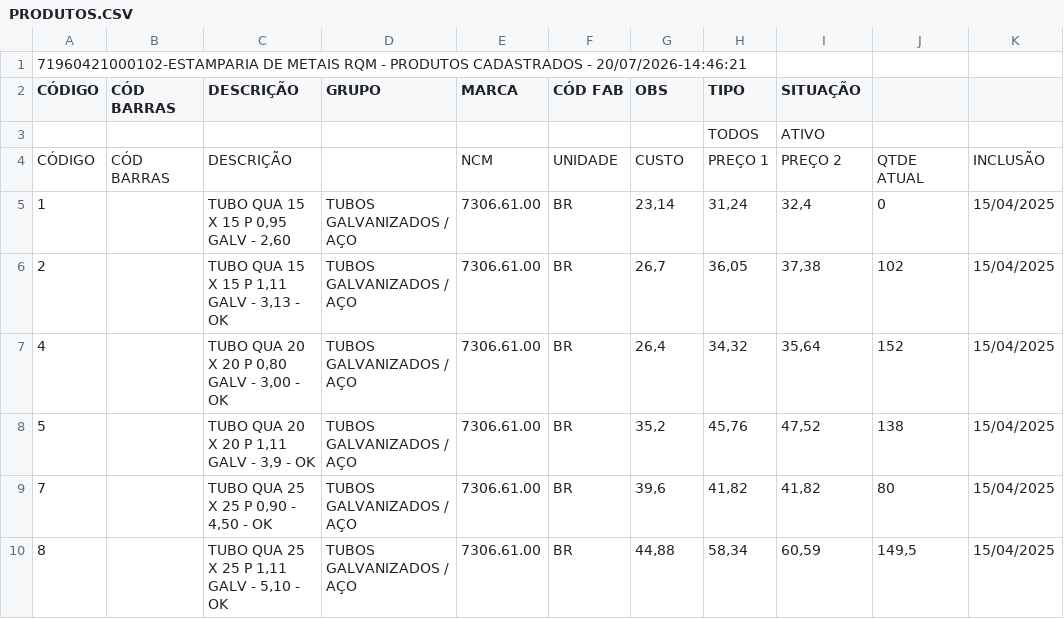
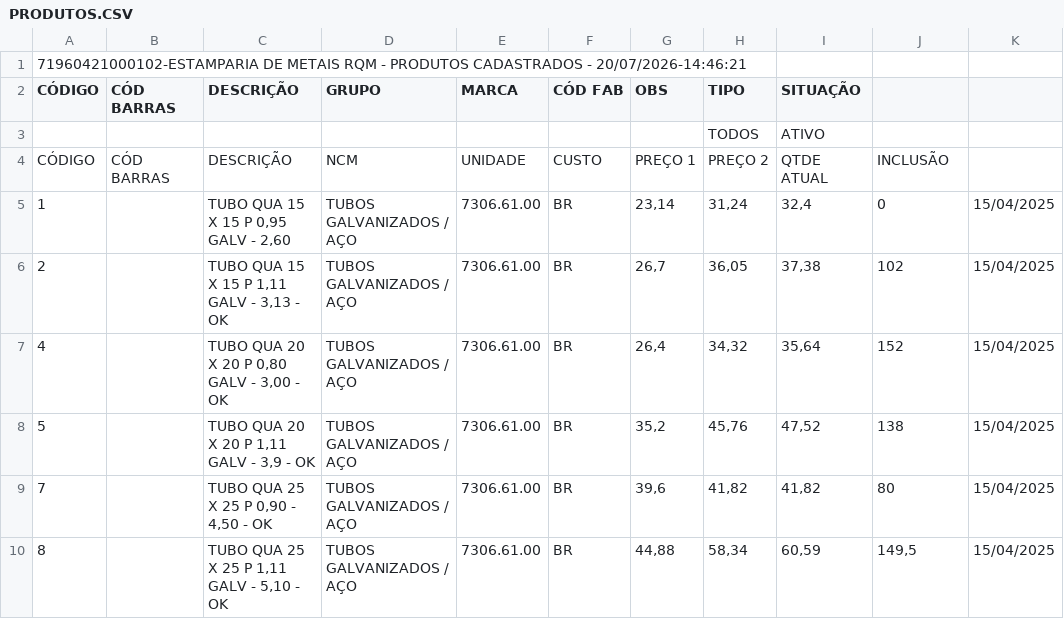
Before and after one commit to kauerodrigues13sp-alt/catalogo_RQM, a CSV file: catalogo_rqm/PRODUTOS.CSV, drawn as a sheet; only a part is shown.

Commit message:
Update PRODUTOS.CSV

```diff
--- a/catalogo_rqm/PRODUTOS.CSV
+++ b/catalogo_rqm/PRODUTOS.CSV
@@ -3,3 +3,3 @@ CÓDIGO;CÓD BARRAS;DESCRIÇÃO;GRUPO;MARCA;CÓD FAB;OBS;TIPO;SITUAÇÃO;;
 ;;;;;;;TODOS;ATIVO;;
-CÓDIGO;CÓD BARRAS;DESCRIÇÃO;;NCM;UNIDADE;CUSTO;PREÇO 1;PREÇO 2;QTDE ATUAL;INCLUSÃO
+CÓDIGO;CÓD BARRAS;DESCRIÇÃO;NCM;UNIDADE;CUSTO;PREÇO 1;PREÇO 2;QTDE ATUAL;INCLUSÃO
 1;;TUBO QUA 15 X 15 P 0,95 GALV - 2,60;TUBOS GALVANIZADOS / AÇO;7306.61.00;BR;23,14;31,24;32,4;0;15/04/2025
```
